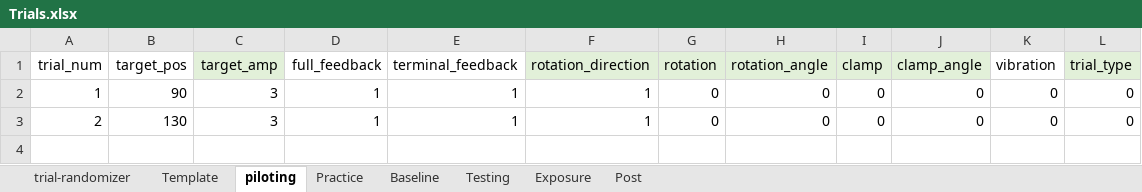
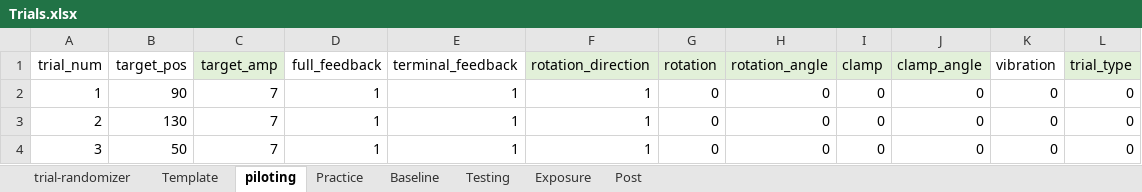
Before and after one commit to GreggEschelmuller/vibration-targeting, an Excel workbook: Trials.xlsx, sheet piloting, drawn as a sheet; values as stored, in another font and other column widths than the file's, no borders; the diff names each change by its address in the sheet, - before the commit and + after, or states it on an @@ line.

```diff
--- a/Trials.xlsx (sheet piloting)
+++ b/Trials.xlsx (sheet piloting)
-C2:C3 (target_amp): 3
+C2:C3 (target_amp): 7
+row 4: 3 | 50 | 7 | 1 | 1 | 1 | 0 | 0 | 0 | 0 | 0 | 0
```
Also changed, not shown: sheet trial-randomizer, 2 other files.
